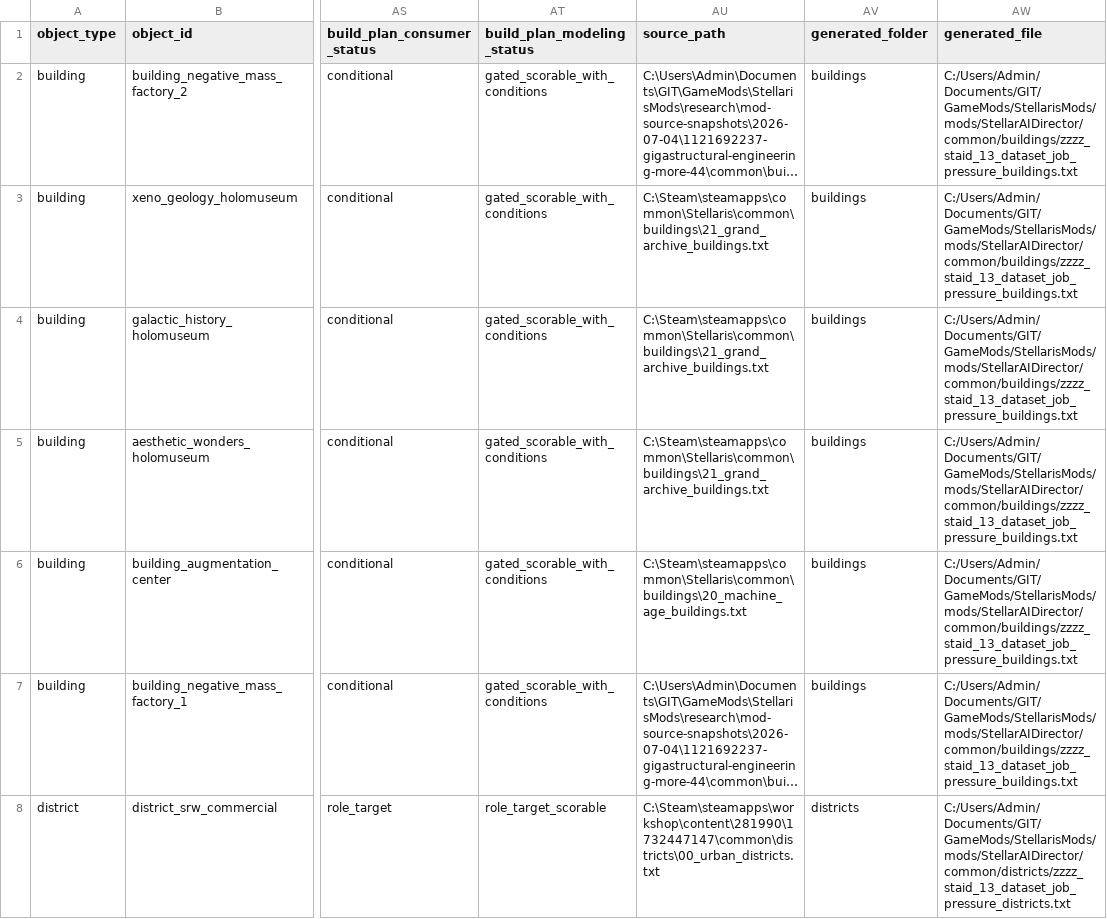
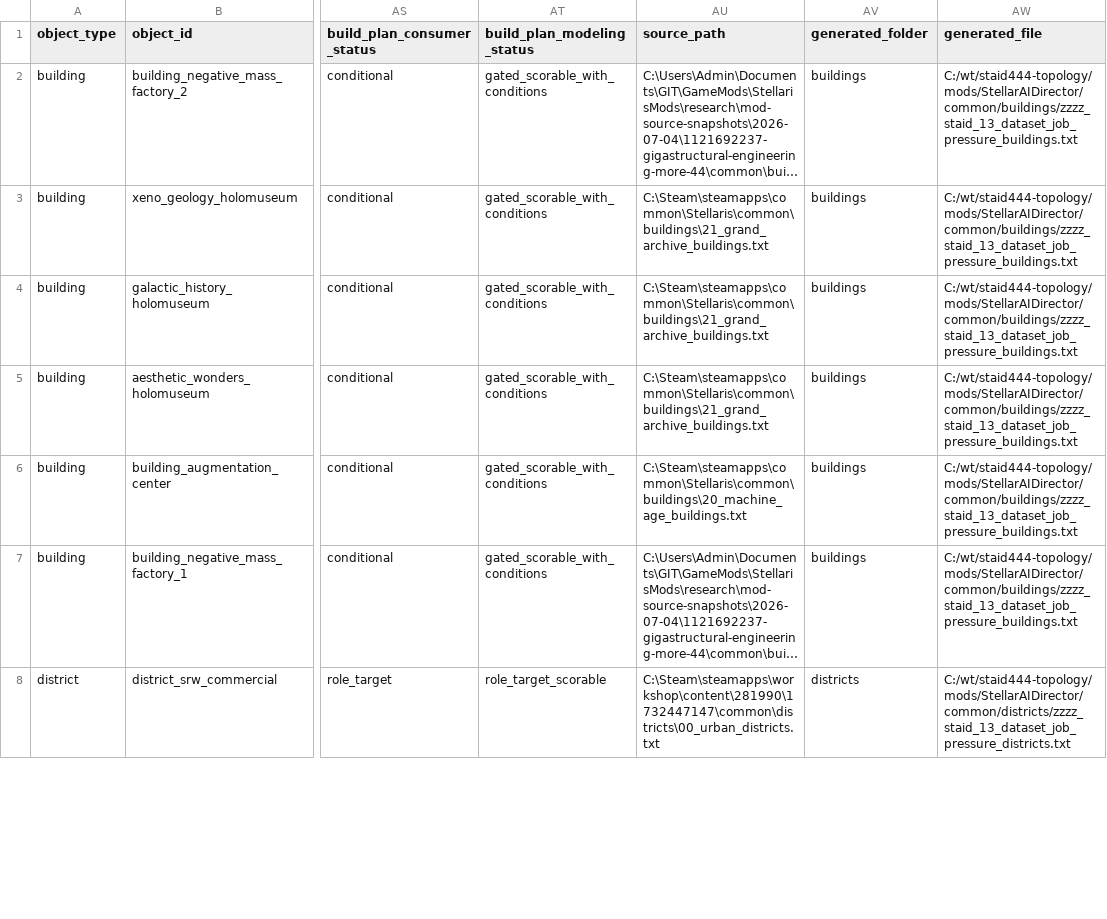
Before and after one commit to rk-gamemods/Stellaris-StellarAIDirector, a CSV file: research/stellar-ai/stellar-ai-director-dataset-job-pressure-overrides-2026-07-07.csv, drawn as a sheet; only a part is shown, gaps mark what is left out; long unchanged cells end in …; the diff covers the shown part only; the diff names each change by its address in the sheet, - before the commit and + after, or states it on an @@ line.

```diff
--- a/research/stellar-ai/stellar-ai-director-dataset-job-pressure-overrides-2026-07-07.csv
+++ b/research/stellar-ai/stellar-ai-director-dataset-job-pressure-overrides-2026-07-07.csv
-AW2:AW7 (generated_file): C:/Users/Admin/Documents/GIT/GameMods/StellarisMods/mods/StellarAIDirector/common/buildings/zzzz_staid_13_dataset_job_pressure_buildings.txt
+AW2:AW7 (generated_file): C:/wt/staid444-topology/mods/StellarAIDirector/common/buildings/zzzz_staid_13_dataset_job_pressure_buildings.txt
-AW8 (generated_file): C:/Users/Admin/Documents/GIT/GameMods/StellarisMods/mods/StellarAIDirector/common/districts/zzzz_staid_13_dataset_job_pressure_districts.txt
+AW8 (generated_file): C:/wt/staid444-topology/mods/StellarAIDirector/common/districts/zzzz_staid_13_dataset_job_pressure_districts.txt
```
Also changed, not shown: 139 edited cells elsewhere in this file, research/stellar-ai/stellar-ai-director-generated-conflicts-2026-07-04.csv, research/stellar-ai/stellar-ai-director-integration-surfaces-2026-07-04.csv, 41 other files.
